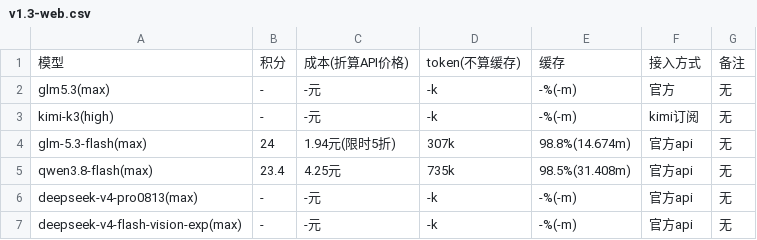
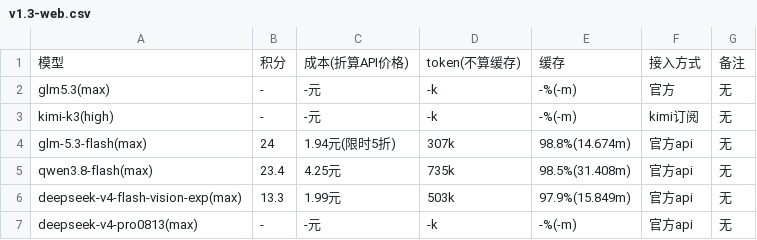
Before and after one commit to snnh/code_bench, a CSV file: docs/data/code_bench/v1.3-web.csv, drawn as a sheet.

Commit message:
code_bench: web v2 更新 deepseek-v4-flash-vision-exp 成绩(13.3)

```diff
--- a/docs/data/code_bench/v1.3-web.csv
+++ b/docs/data/code_bench/v1.3-web.csv
@@ -5,3 +5,3 @@
 "qwen3.8-flash(max)","23.4","4.25元","735k","98.5%(31.408m)","官方api","无"
+"deepseek-v4-flash-vision-exp(max)","13.3","1.99元","503k","97.9%(15.849m)","官方api","无"
 "deepseek-v4-pro0813(max)","-","-元","-k","-%(-m)","官方api","无"
-"deepseek-v4-flash-vision-exp(max)","-","-元","-k","-%(-m)","官方api","无"
```
Also changed, not shown: 2 other files.
